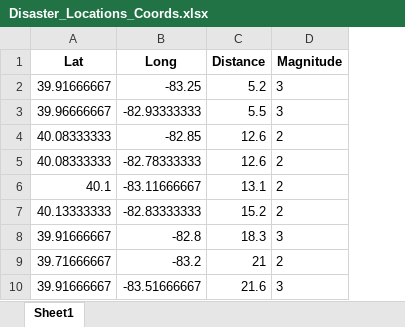
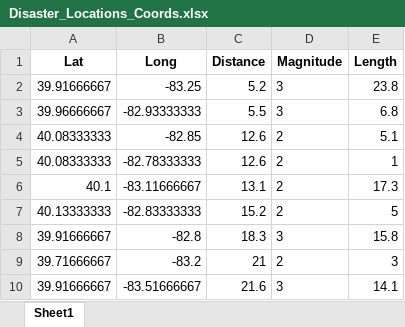
Before and after one commit to data-x-sp19/EVAC, an Excel workbook: Disaster_Locations_Coords.xlsx, sheet Sheet1, drawn as a sheet; only a part is shown; values as stored, in another font and other column widths than the file's, no borders; the diff names each change by its address in the sheet, - before the commit and + after, or states it on an @@ line.

Commit message:
populating training and test data with tornado values

```diff
--- a/Disaster_Locations_Coords.xlsx (sheet Sheet1)
+++ b/Disaster_Locations_Coords.xlsx (sheet Sheet1)
+column E (Length), rows 2-10: 23.8 | 6.8 | 5.1 | 1 | 17.3 | 5 | 15.8 | 3 | 14.1
```
Also changed, not shown: 3 other files.
